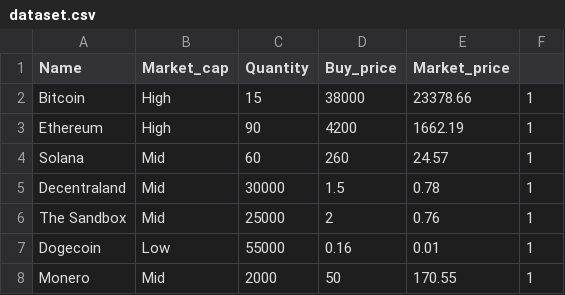
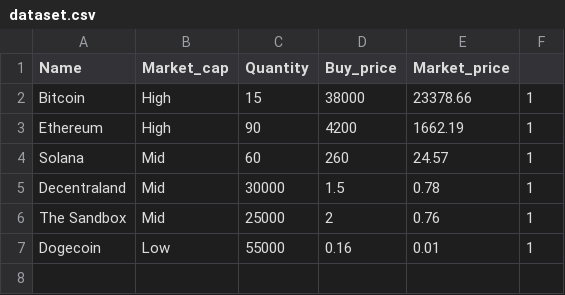
Before and after one commit to RandomAerospace/CA2-Assignment, a CSV file: dataset.csv, drawn as a sheet.

```diff
--- a/dataset.csv
+++ b/dataset.csv
@@ -7,2 +7 @@ The Sandbox,Mid,25000,2,0.76,1
 Dogecoin,Low,55000,0.16,0.01,1
-Monero,Mid,2000,50,170.55,1
```
Also changed, not shown: 1 other file.
